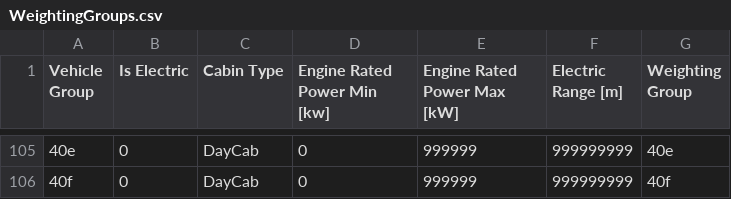
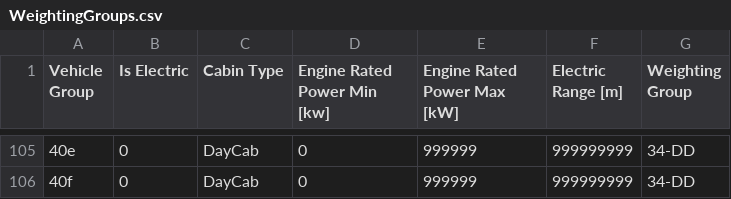
Before and after one commit to tanawadeatharva/BharatVECTO, a CSV file: VectoCore/VectoCore/Resources/Declaration/CO2Standards/WeightingGroups.csv, drawn as a sheet; only a part is shown, gaps mark what is left out; the diff covers the shown part only.

Commit message:
fix: implement missing weight groups for buses

```diff
--- a/VectoCore/VectoCore/Resources/Declaration/CO2Standards/WeightingGroups.csv
+++ b/VectoCore/VectoCore/Resources/Declaration/CO2Standards/WeightingGroups.csv
@@ -105,2 +105,2 @@ Vehicle Group  , Is Electric   , Cabin Type , Engine Rated Power Min [kw] , Engi
-40e            , 0             , DayCab     , 0                           , 999999                      , 999999999          , 40e
-40f            , 0             , DayCab     , 0                           , 999999                      , 999999999          , 40f
+40e            , 0             , DayCab     , 0                           , 999999                      , 999999999          , 34-DD
+40f            , 0             , DayCab     , 0                           , 999999                      , 999999999          , 34-DD
```
Also changed, not shown: 54 edited cells elsewhere in this file, 2 other files.
